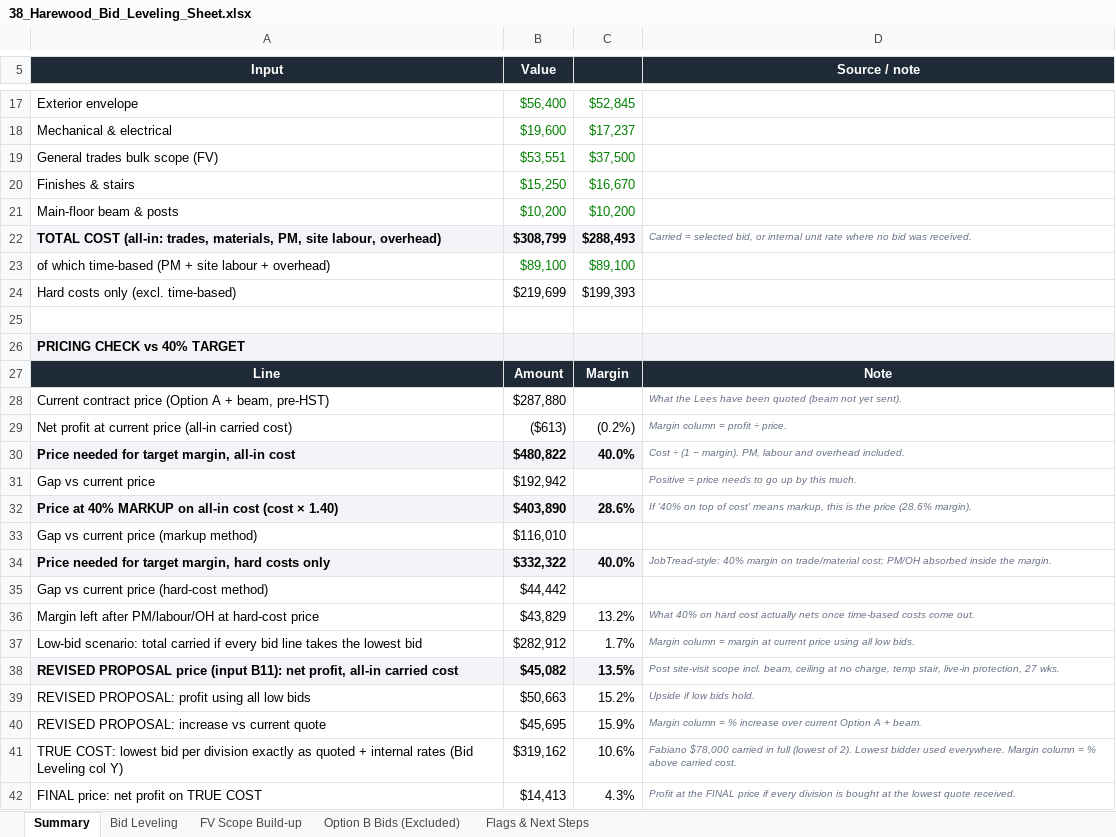
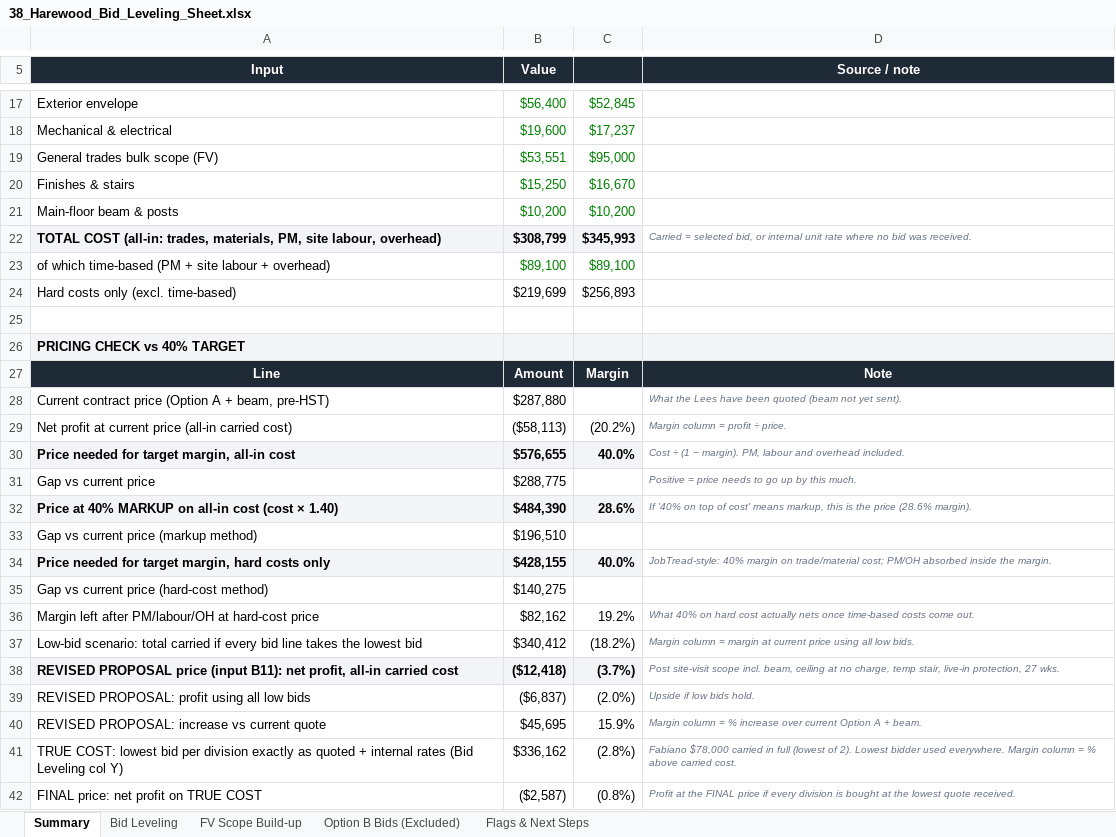
Before and after one commit to raff-cloud/laptop, an Excel workbook: Harewood/38_Harewood_Bid_Leveling_Sheet.xlsx, sheet Summary, drawn as a sheet; only a part is shown, gaps mark what is left out; values as stored, in another font and other column widths than the file's, no borders; conditional formats not drawn; the diff names each change by its address in the sheet, - before the commit and + after, or states it on an @@ line.

```diff
--- a/Harewood/38_Harewood_Bid_Leveling_Sheet.xlsx (sheet Summary)
+++ b/Harewood/38_Harewood_Bid_Leveling_Sheet.xlsx (sheet Summary)
-C19: $37,500
+C19: $95,000
-C22: $288,493
+C22: $345,993
-C24: $199,393
+C24: $256,893
-B29 (Value): ($613)
+B29 (Value): ($58,113)
-C29: (0.2%)
+C29: (20.2%)
-B30 (Value): $480,822
+B30 (Value): $576,655
-B31 (Value): $192,942
+B31 (Value): $288,775
-B32 (Value): $403,890
+B32 (Value): $484,390
-B33 (Value): $116,010
+B33 (Value): $196,510
-B34 (Value): $332,322
+B34 (Value): $428,155
-B35 (Value): $44,442
+B35 (Value): $140,275
-B36 (Value): $43,829
+B36 (Value): $82,162
-C36: 13.2%
+C36: 19.2%
-B37 (Value): $282,912
+B37 (Value): $340,412
-C37: 1.7%
+C37: (18.2%)
-B38 (Value): $45,082
+B38 (Value): ($12,418)
-C38: 13.5%
+C38: (3.7%)
-B39 (Value): $50,663
+B39 (Value): ($6,837)
-C39: 15.2%
+C39: (2.0%)
-B41 (Value): $319,162
+B41 (Value): $336,162
-C41: 10.6%
+C41: (2.8%)
-B42 (Value): $14,413
+B42 (Value): ($2,587)
-C42: 4.3%
+C42: (0.8%)
```
Also changed, not shown: sheet Bid Leveling, sheet FV Scope Build-up, Harewood/38_Harewood_Raff_Budget_Timeline_Overhead.xlsx.
